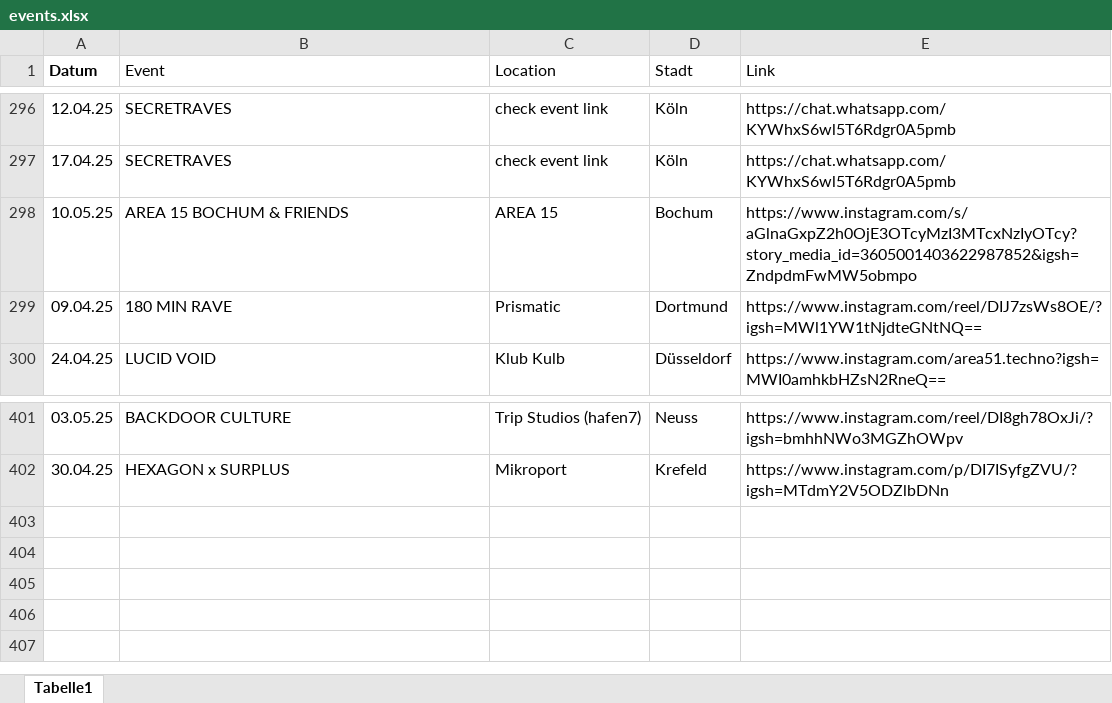
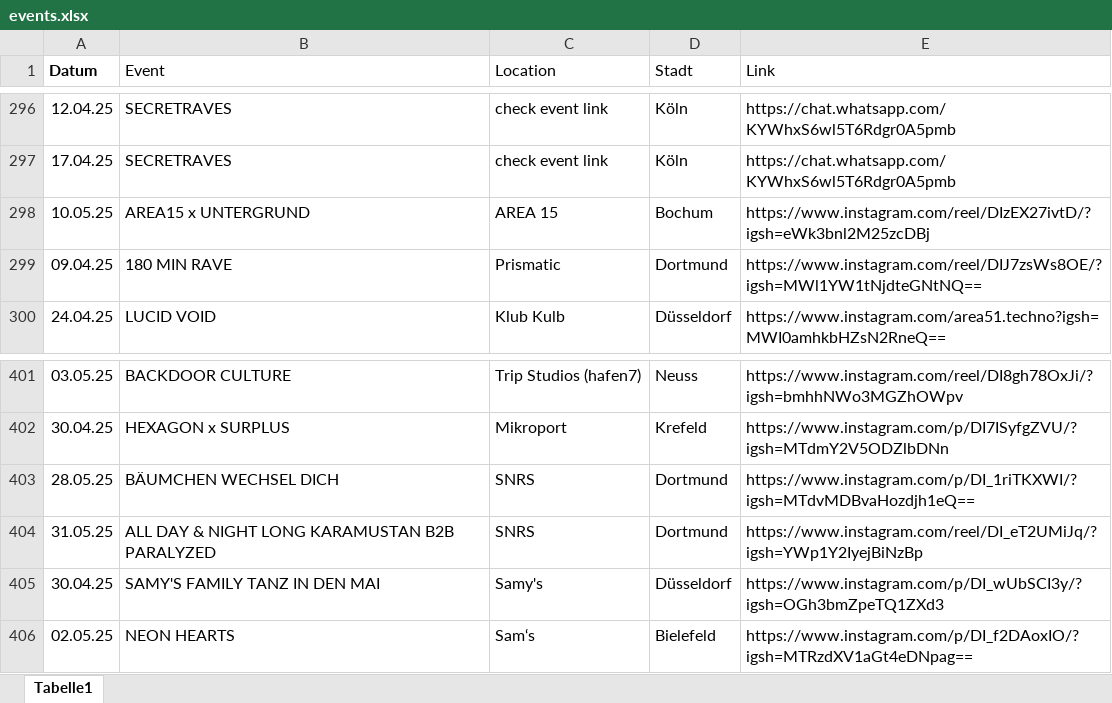
Before and after one commit to rafaelthetrue/rafaelthetrue.github.io, an Excel workbook: events.xlsx, sheet Tabelle1, drawn as a sheet; only a part is shown, gaps mark what is left out; values as stored, in another font and other column widths than the file's, no borders; the diff names each change by its address in the sheet, - before the commit and + after, or states it on an @@ line.

Commit message:
Add files via upload

```diff
--- a/events.xlsx (sheet Tabelle1)
+++ b/events.xlsx (sheet Tabelle1)
-B298 (Event): AREA 15 BOCHUM & FRIENDS
+B298 (Event): AREA15 x UNTERGRUND
-E298 (Link): https://www.instagram.com/s/aGlnaGxpZ2h0OjE3OTcyMzI3MTcxNzIyOTcy?story_media_id=3605001403622987852&igsh=ZndpdmFwMW5obmpo
+E298 (Link): https://www.instagram.com/reel/DIzEX27ivtD/?igsh=eWk3bnl2M25zcDBj
+row 403: 28.05.25 | BÄUMCHEN WECHSEL DICH | SNRS | Dortmund | https://www.instagram.com/p/DI_1riTKXWI/?igsh=MTdvMDBvaHozdjh1eQ==
+row 404: 31.05.25 | ALL DAY & NIGHT LONG KARAMUSTAN B2B PARALYZED | SNRS | Dortmund | https://www.instagram.com/reel/DI_eT2UMiJq/?igsh=YWp1Y2IyejBiNzBp
+row 405: 30.04.25 | SAMY'S FAMILY TANZ IN DEN MAI | Samy's | Düsseldorf | https://www.instagram.com/p/DI_wUbSCI3y/?igsh=OGh3bmZpeTQ1ZXd3
+row 406: 02.05.25 | NEON HEARTS | Sam‘s | Bielefeld | https://www.instagram.com/p/DI_f2DAoxIO/?igsh=MTRzdXV1aGt4eDNpag==
```
